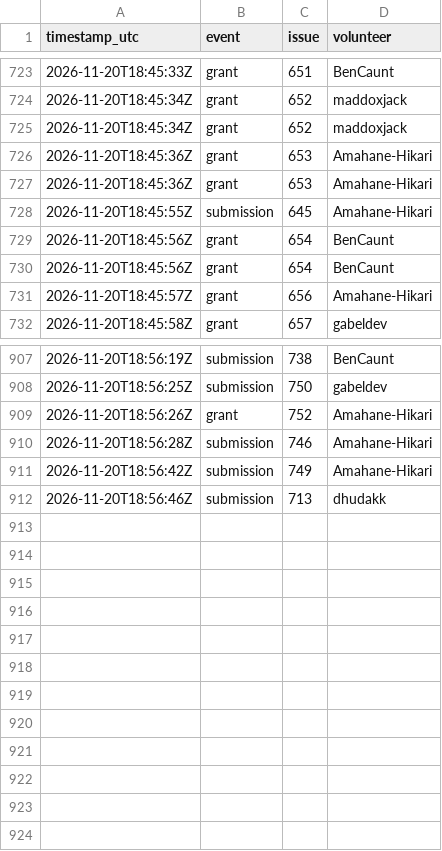
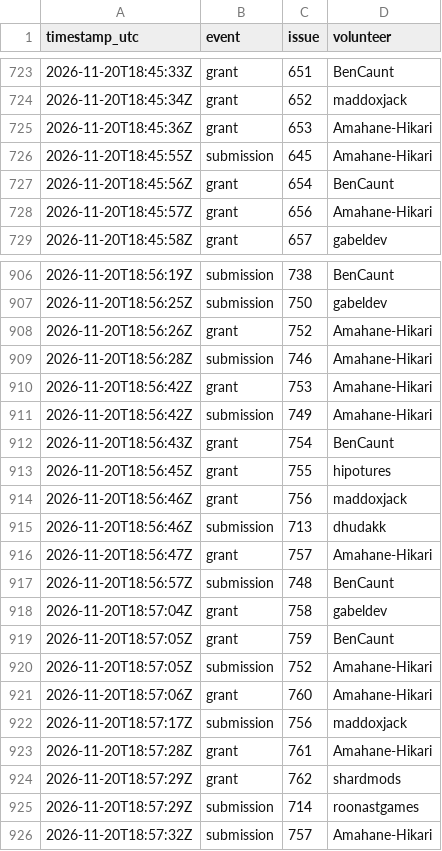
Before and after one commit to 1337isnot1337/alpoge-rh-replay, a TSV file: tracker/activity.tsv, drawn as a sheet; only a part is shown, gaps mark what is left out; the diff covers the shown part only.

```diff
--- a/tracker/activity.tsv
+++ b/tracker/activity.tsv
@@ -724,7 +724,4 @@ timestamp_utc	event	issue	volunteer
 2026-11-20T18:45:34Z	grant	652	maddoxjack
-2026-11-20T18:45:34Z	grant	652	maddoxjack
-2026-11-20T18:45:36Z	grant	653	Amahane-Hikari
 2026-11-20T18:45:36Z	grant	653	Amahane-Hikari
 2026-11-20T18:45:55Z	submission	645	Amahane-Hikari
-2026-11-20T18:45:56Z	grant	654	BenCaunt
 2026-11-20T18:45:56Z	grant	654	BenCaunt
@@ -910,3 +909,18 @@ timestamp_utc	event	issue	volunteer
 2026-11-20T18:56:28Z	submission	746	Amahane-Hikari
+2026-11-20T18:56:42Z	grant	753	Amahane-Hikari
 2026-11-20T18:56:42Z	submission	749	Amahane-Hikari
+2026-11-20T18:56:43Z	grant	754	BenCaunt
+2026-11-20T18:56:45Z	grant	755	hipotures
+2026-11-20T18:56:46Z	grant	756	maddoxjack
 2026-11-20T18:56:46Z	submission	713	dhudakk
+2026-11-20T18:56:47Z	grant	757	Amahane-Hikari
+2026-11-20T18:56:57Z	submission	748	BenCaunt
+2026-11-20T18:57:04Z	grant	758	gabeldev
+2026-11-20T18:57:05Z	grant	759	BenCaunt
+2026-11-20T18:57:05Z	submission	752	Amahane-Hikari
+2026-11-20T18:57:06Z	grant	760	Amahane-Hikari
+2026-11-20T18:57:17Z	submission	756	maddoxjack
+2026-11-20T18:57:28Z	grant	761	Amahane-Hikari
+2026-11-20T18:57:29Z	grant	762	shardmods
+2026-11-20T18:57:29Z	submission	714	roonastgames
+2026-11-20T18:57:32Z	submission	757	Amahane-Hikari
```
Also changed, not shown: 7 added rows and 5 removed rows elsewhere in this file, 2 other files.
